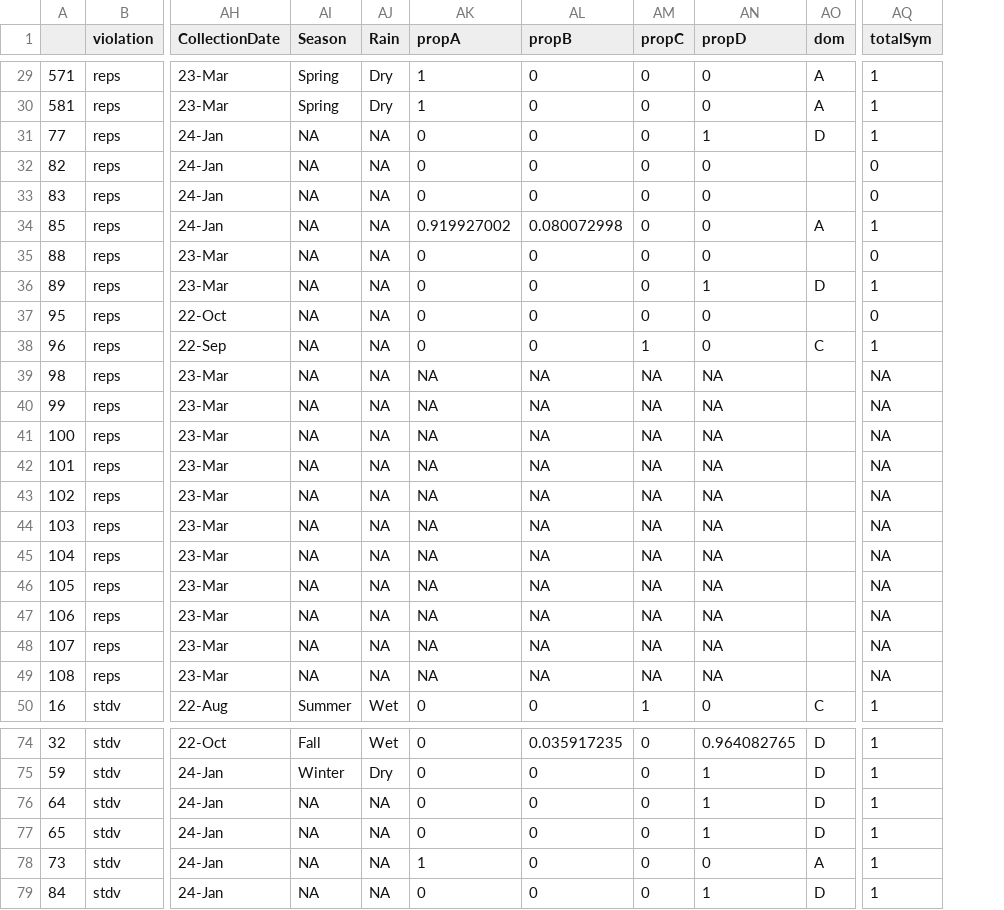
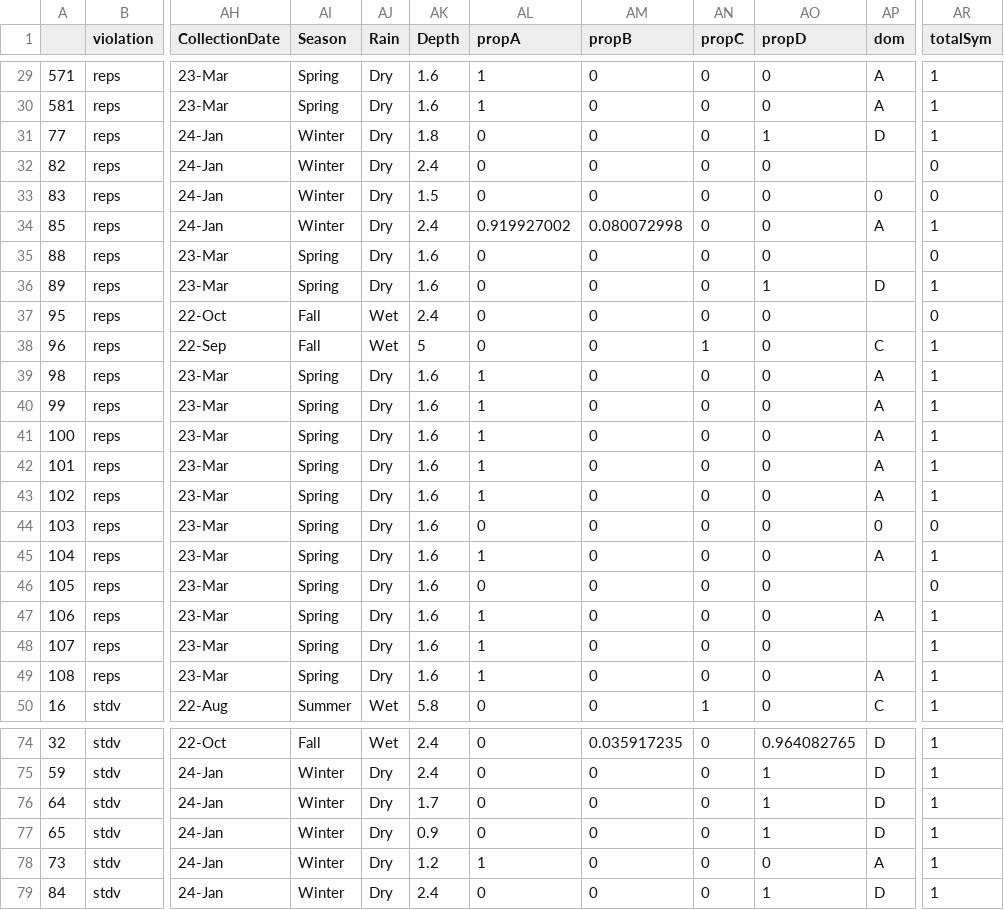
Before and after one commit to mstudiva/Urban-coral-population-genetics, a CSV file: symbionts/ToReRun_Mcav.csv, drawn as a sheet; only a part is shown, gaps mark what is left out; addresses are those after the commit; the diff covers the shown part only; the diff names each change by its address in the sheet, - before the commit and + after, or states it on an @@ line.

```diff
--- a/symbionts/ToReRun_Mcav.csv
+++ b/symbionts/ToReRun_Mcav.csv
+column AK (Depth), rows 29-50: 1.6 | 1.6 | 1.8 | 2.4 | 1.5 | 2.4 | 1.6 | 1.6 | 2.4 | 5 | 1.6 | 1.6 | 1.6 | 1.6 | 1.6 | 1.6 | 1.6 | 1.6 | 1.6 | 1.6 | 1.6 | 5.8; rows 74-79: 2.4 | 2.4 | 1.7 | 0.9 | 1.2 | 2.4
-AI31:AI34 (Season): NA
+AI31:AI34 (Season): Winter
-AJ31:AJ36 (Rain): NA
+AJ31:AJ36 (Rain): Dry
-AP33 (dom): (empty)
+AP33 (dom): 0
-AI35:AI36 (Season): NA
+AI35:AI36 (Season): Spring
-AI37:AI38 (Season): NA
+AI37:AI38 (Season): Fall
-AJ37:AJ38 (Rain): NA
+AJ37:AJ38 (Rain): Wet
-AI39:AI49 (Season): NA
+AI39:AI49 (Season): Spring
-AJ39:AJ49 (Rain): NA
+AJ39:AJ49 (Rain): Dry
-AL39:AL43 (propA): NA
+AL39:AL43 (propA): 1
-AM39:AM49 (propB): NA
+AM39:AM49 (propB): 0
-AN39:AN49 (propC): NA
+AN39:AN49 (propC): 0
-AO39:AO49 (propD): NA
+AO39:AO49 (propD): 0
-AP39:AP43 (dom): (empty)
+AP39:AP43 (dom): A
-AR39:AR43 (totalSym): NA
+AR39:AR43 (totalSym): 1
-AL44 (propA): NA
+AL44 (propA): 0
-AP44 (dom): (empty)
+AP44 (dom): 0
-AR44 (totalSym): NA
+AR44 (totalSym): 0
-AL45 (propA): NA
+AL45 (propA): 1
-AP45 (dom): (empty)
+AP45 (dom): A
-AR45 (totalSym): NA
+AR45 (totalSym): 1
-AL46 (propA): NA
+AL46 (propA): 0
-AR46 (totalSym): NA
+AR46 (totalSym): 0
-AL47:AL49 (propA): NA
+AL47:AL49 (propA): 1
-AP47 (dom): (empty)
+AP47 (dom): A
-AR47:AR49 (totalSym): NA
+AR47:AR49 (totalSym): 1
-AP49 (dom): (empty)
+AP49 (dom): A
-AI76:AI79 (Season): NA
+AI76:AI79 (Season): Winter
-AJ76:AJ79 (Rain): NA
+AJ76:AJ79 (Rain): Dry
```
Also changed, not shown: 31 edited cells elsewhere in this file, symbionts/Duplicates_Worked.csv, symbionts/ReRuns_Done.csv, 11 other files.
